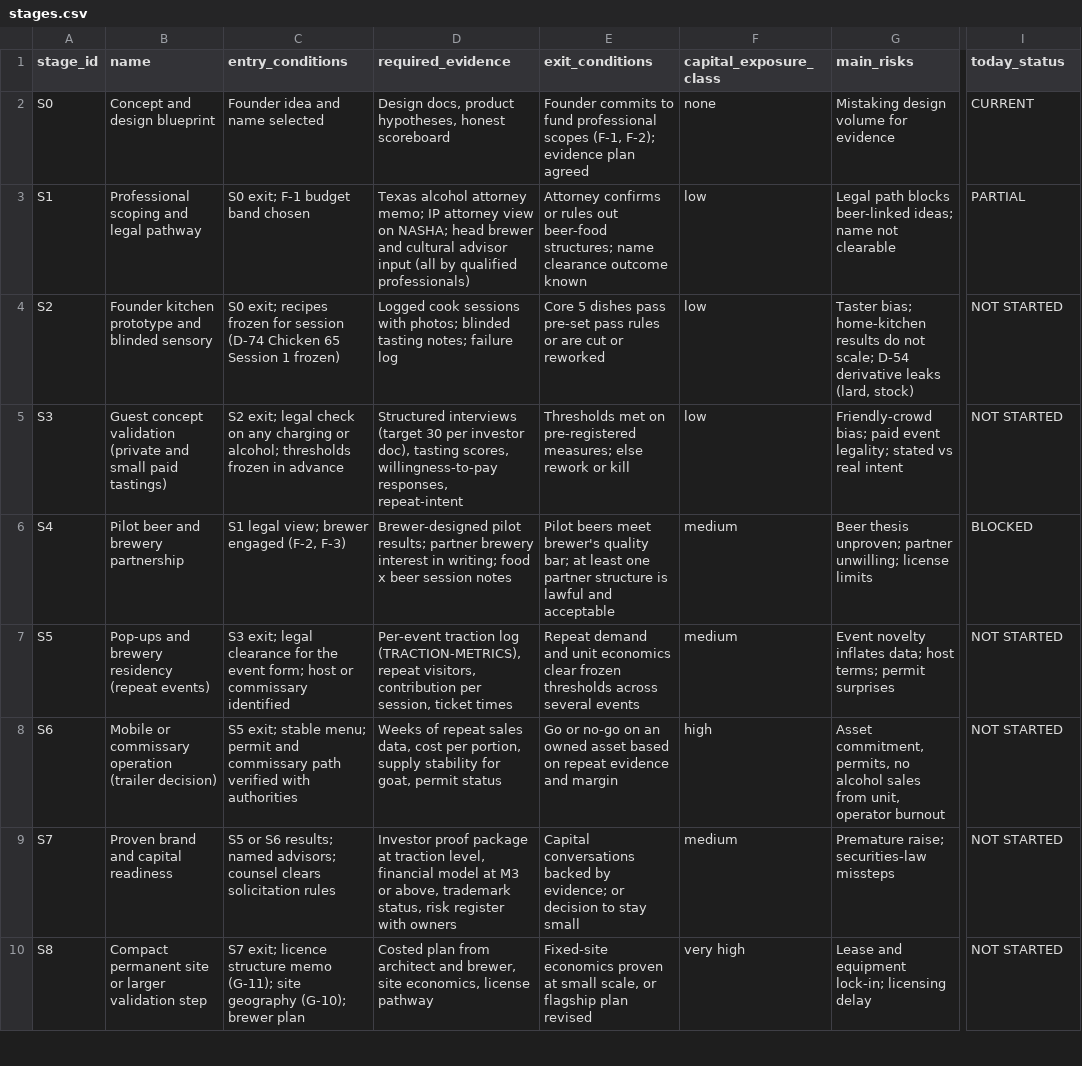
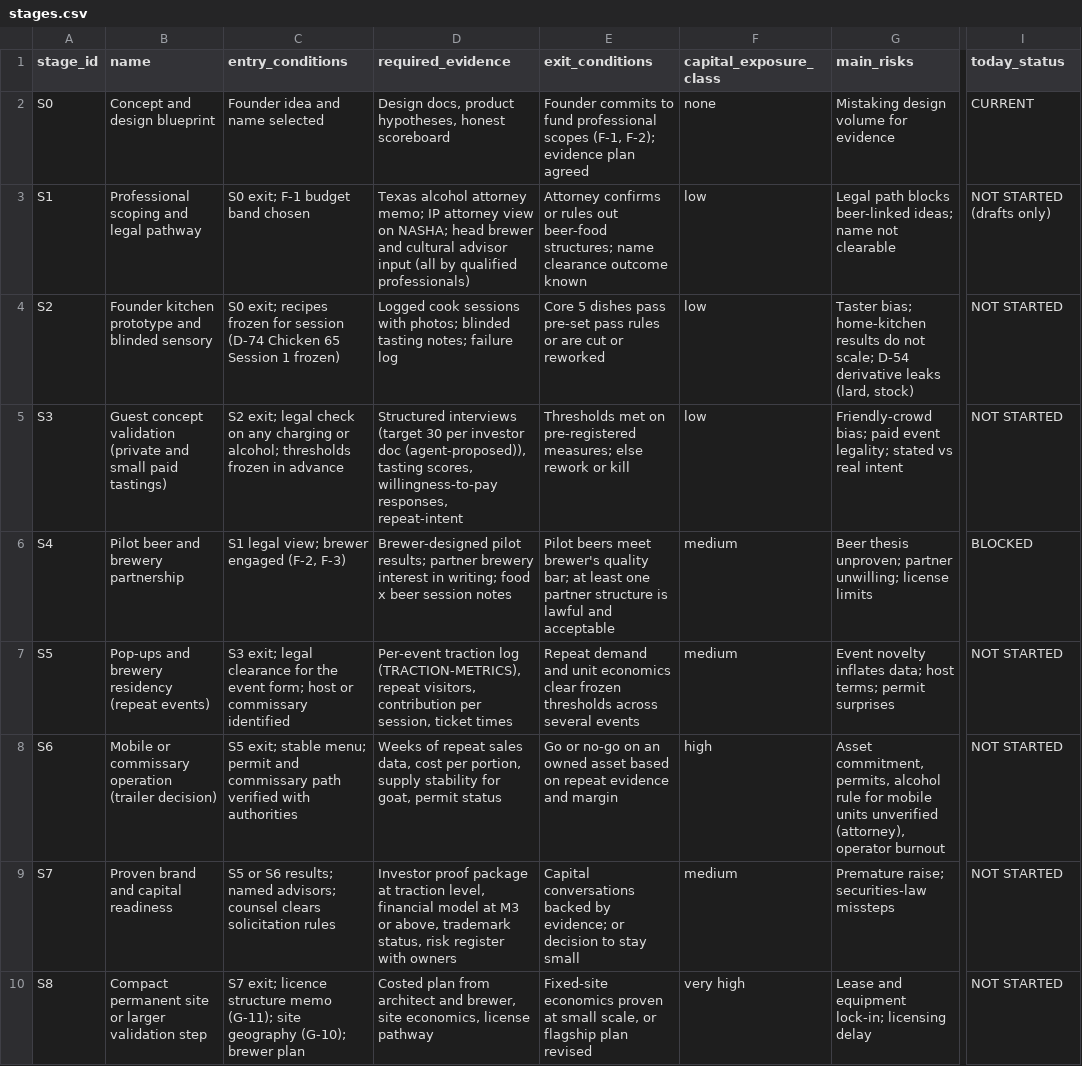
Before and after one commit to riteshmamidi0905-lab/INDO-MEX-BREWERY, a CSV file: docs/company/data/stages.csv, drawn as a sheet; only a part is shown, gaps mark what is left out; the diff names each change by its address in the sheet, - before the commit and + after, or states it on an @@ line.

```diff
--- a/docs/company/data/stages.csv
+++ b/docs/company/data/stages.csv
-I3 (today_status): PARTIAL
+I3 (today_status): NOT STARTED (drafts only)
-D5 (required_evidence): …per investor doc), tasting scores,…
+D5 (required_evidence): …per investor doc (agent-proposed)), tasting scores,…
-G8 (main_risks): …commitment, permits, no alcohol sales from unit, operator burnout
+G8 (main_risks): …commitment, permits, alcohol rule for mobile units unverified (attorney), operator burnout
```
Also changed, not shown: docs/company/data/market-map.csv, docs/decisions/decision-register.csv, 23 other files.
